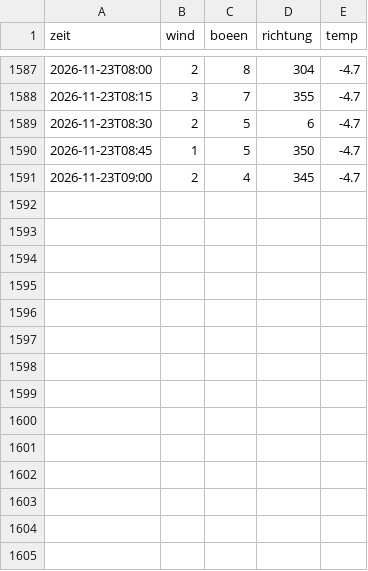
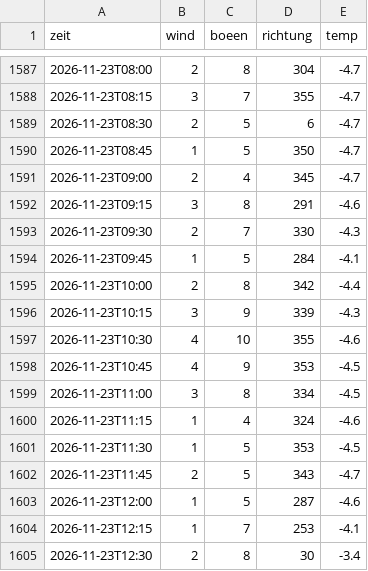
Before and after one commit to SalamanderCreator/flugwetter, a CSV file: data/messungen.csv, drawn as a sheet; only a part is shown, gaps mark what is left out.

```diff
--- a/data/messungen.csv
+++ b/data/messungen.csv
@@ -1591 +1591,15 @@ zeit,wind,boeen,richtung,temp
 2026-11-23T09:00,2,4,345,-4.7
+2026-11-23T09:15,3,8,291,-4.6
+2026-11-23T09:30,2,7,330,-4.3
+2026-11-23T09:45,1,5,284,-4.1
+2026-11-23T10:00,2,8,342,-4.4
+2026-11-23T10:15,3,9,339,-4.3
+2026-11-23T10:30,4,10,355,-4.6
+2026-11-23T10:45,4,9,353,-4.5
+2026-11-23T11:00,3,8,334,-4.5
+2026-11-23T11:15,1,4,324,-4.6
+2026-11-23T11:30,1,5,353,-4.5
+2026-11-23T11:45,2,5,343,-4.7
+2026-11-23T12:00,1,5,287,-4.6
+2026-11-23T12:15,1,7,253,-4.1
+2026-11-23T12:30,2,8,30,-3.4
```
